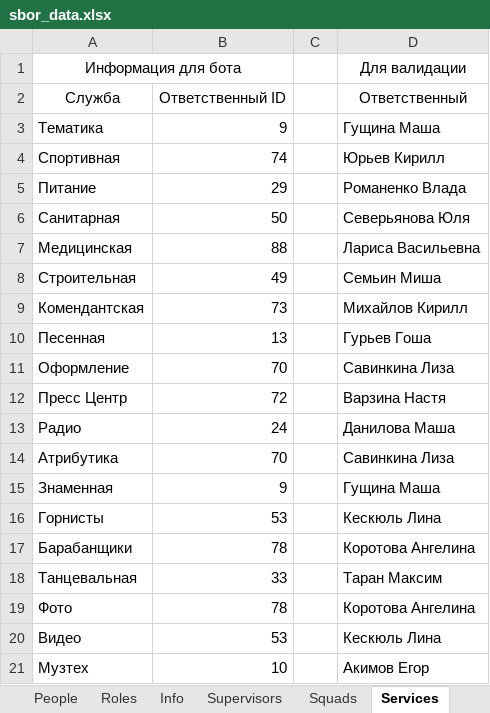
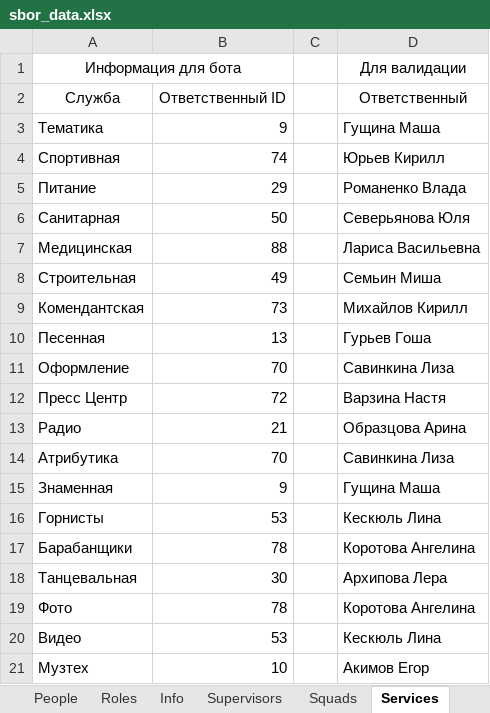
Before and after one commit to Hillwar/sbor-bot, an Excel workbook: resource/data/sbor_data.xlsx, sheet Services, drawn as a sheet; values as stored, in another font and other column widths than the file's, no borders; the diff names each change by its address in the sheet, - before the commit and + after, or states it on an @@ line.

Commit message:
update

```diff
--- a/resource/data/sbor_data.xlsx (sheet Services)
+++ b/resource/data/sbor_data.xlsx (sheet Services)
-B13: 24
+B13: 21
-D13: Данилова Маша
+D13: Образцова Арина
-B18: 33
+B18: 30
-D18: Таран Максим
+D18: Архипова Лера
```
